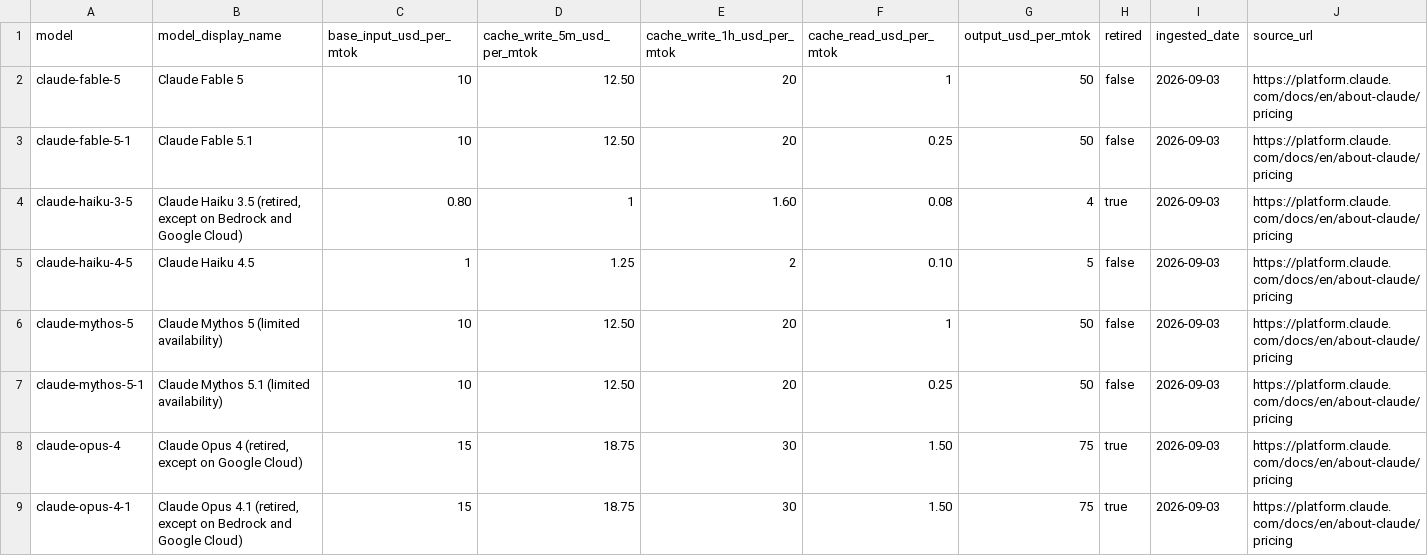
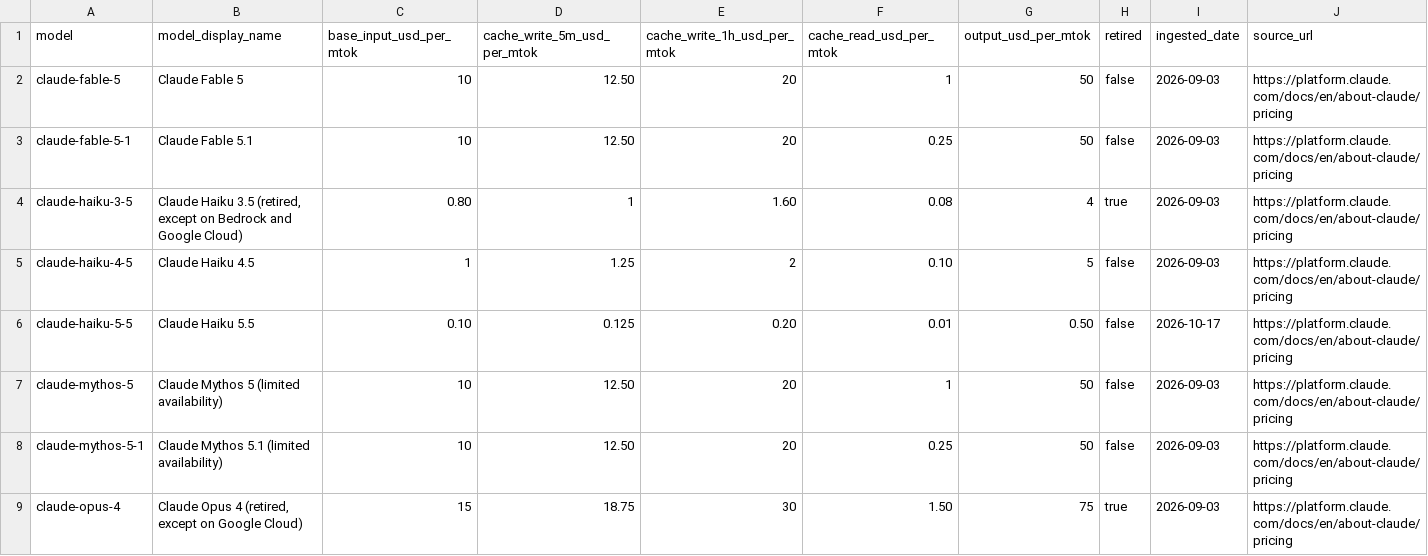
Before and after one commit to neiro-data/analyze-claude-sessions, a CSV file: data/reference/model_pricing.csv, drawn as a sheet; only a part is shown; the shorter side is filled out with more unchanged rows.

```diff
--- a/data/reference/model_pricing.csv
+++ b/data/reference/model_pricing.csv
@@ -5,2 +5,3 @@ claude-haiku-3-5,"Claude Haiku 3.5 (retired, except on Bedrock and Google Cloud)
 claude-haiku-4-5,Claude Haiku 4.5,1,1.25,2,0.10,5,false,2026-09-03,https://platform.claude.com/docs/en/about-claude/pricing
+claude-haiku-5-5,Claude Haiku 5.5,0.10,0.125,0.20,0.01,0.50,false,2026-10-17,https://platform.claude.com/docs/en/about-claude/pricing
 claude-mythos-5,Claude Mythos 5 (limited availability),10,12.50,20,1,50,false,2026-09-03,https://platform.claude.com/docs/en/about-claude/pricing
```
Also changed, not shown: 2 other files.
